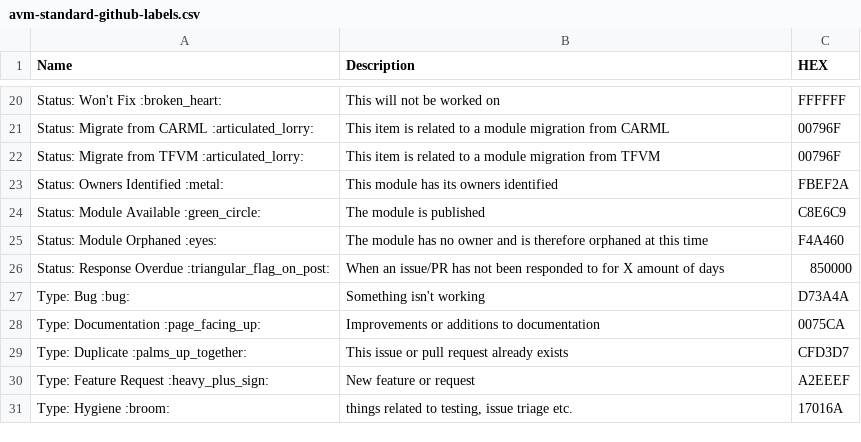
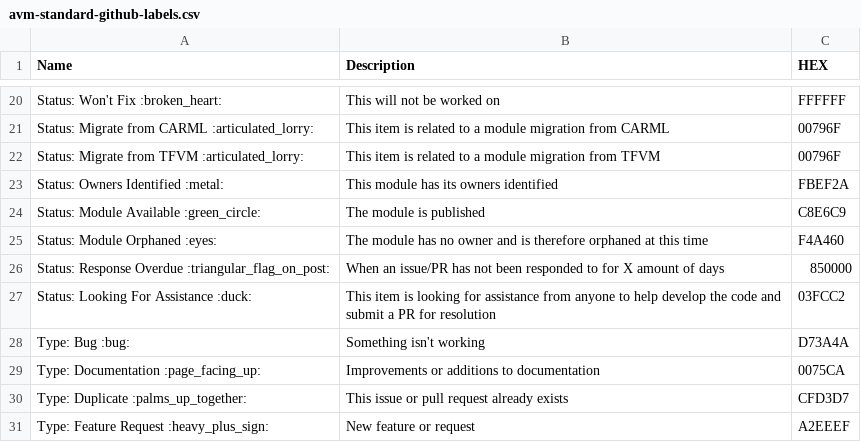
Before and after one commit to Azure/Azure-Verified-Modules, a CSV file: docs/static/governance/avm-standard-github-labels.csv, drawn as a sheet; only a part is shown, gaps mark what is left out; the shorter side is filled out with more unchanged rows.

Commit message:
Update avm-standard-github-labels.csv

```diff
--- a/docs/static/governance/avm-standard-github-labels.csv
+++ b/docs/static/governance/avm-standard-github-labels.csv
@@ -26,2 +26,3 @@ Status: Module Orphaned :eyes:,The module has no owner and is therefore orphaned
 Status: Response Overdue :triangular_flag_on_post:,When an issue/PR has not been responded to for X amount of days,850000
+Status: Looking For Assistance :duck:,This item is looking for assistance from anyone to help develop the code and submit a PR for resolution,03FCC2
 Type: Bug :bug:,Something isn't working,D73A4A
```
